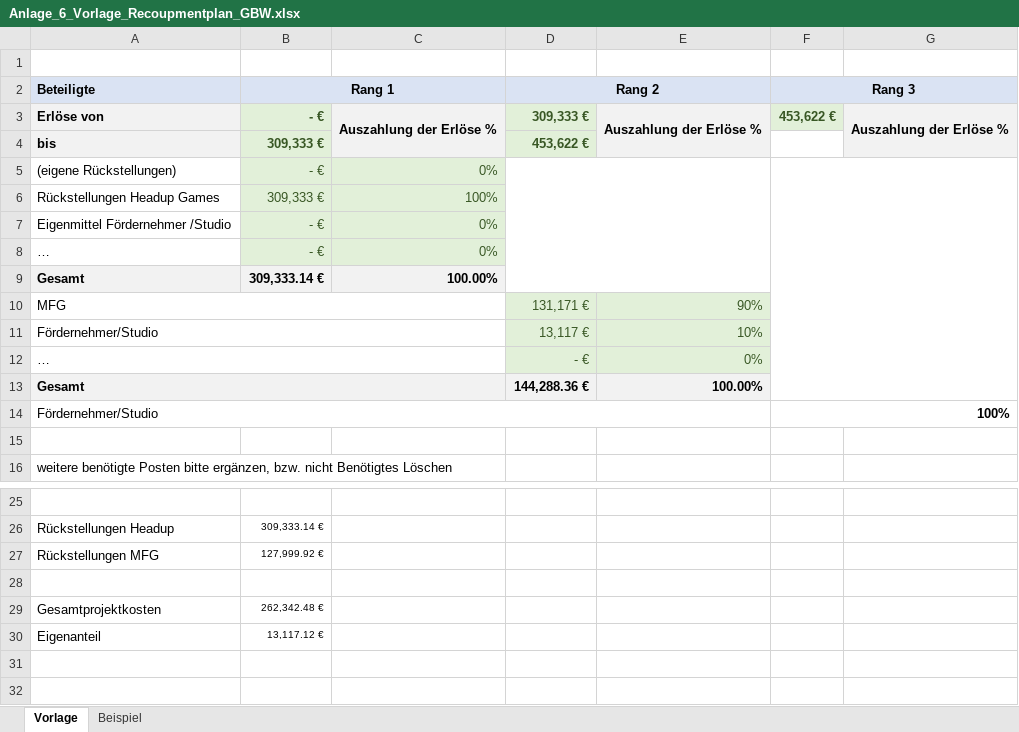
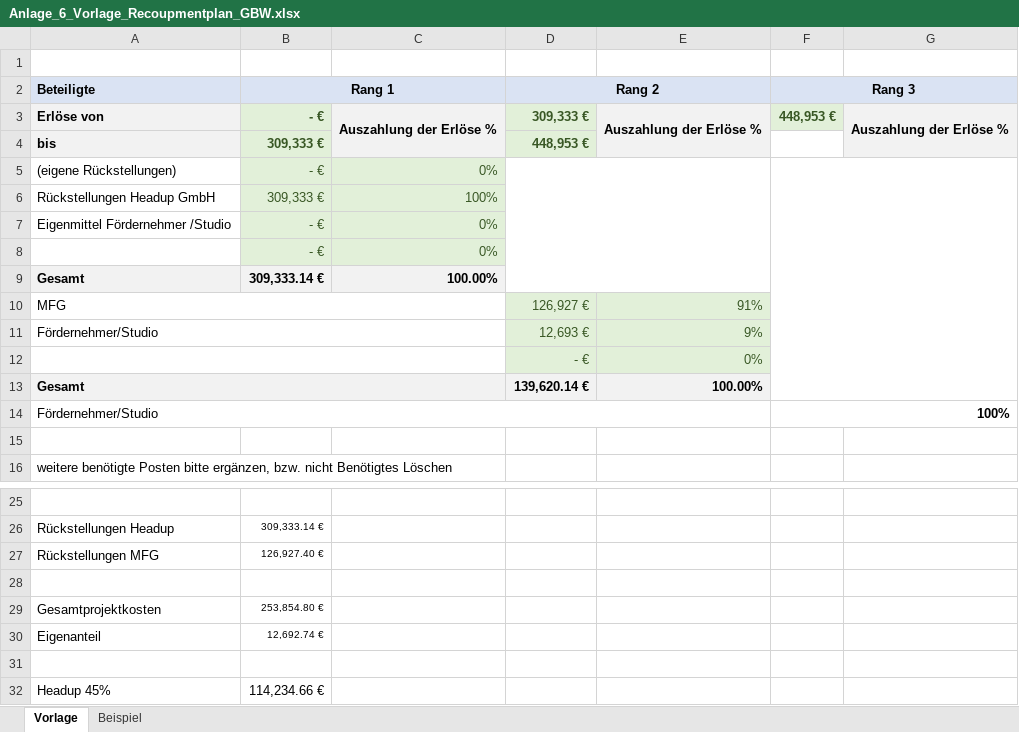
Before and after one commit to SimonBlasen/ScrewDriversMFG, an Excel workbook: Produktionsförderung/Anlage_6_Vorlage_Recoupmentplan_GBW.xlsx, sheet Vorlage, drawn as a sheet; only a part is shown, gaps mark what is left out; values as stored, in another font and other column widths than the file's, no borders; charts and pictures not drawn; the diff names each change by its address in the sheet, - before the commit and + after, or states it on an @@ line.

```diff
--- a/Produktionsförderung/Anlage_6_Vorlage_Recoupmentplan_GBW.xlsx (sheet Vorlage)
+++ b/Produktionsförderung/Anlage_6_Vorlage_Recoupmentplan_GBW.xlsx (sheet Vorlage)
-F3 (Rang 3): 453,622 €
+F3 (Rang 3): 448,953 €
-D4 (Rang 2): 453,622 €
+D4 (Rang 2): 448,953 €
-A6 (Beteiligte): Rückstellungen Headup Games
+A6 (Beteiligte): Rückstellungen Headup GmbH
-A8 (Beteiligte): …
+A8 (Beteiligte): (empty)
-D10 (Rang 2): 131,171 €
+D10 (Rang 2): 126,927 €
-E10: 90%
+E10: 91%
-D11 (Rang 2): 13,117 €
+D11 (Rang 2): 12,693 €
-E11: 10%
+E11: 9%
-A12 (Beteiligte): …
+A12 (Beteiligte): (empty)
-D13 (Rang 2): 144,288.36 €
+D13 (Rang 2): 139,620.14 €
-B27 (Rang 1): 127,999.92 €
+B27 (Rang 1): 126,927.40 €
-B29 (Rang 1): 262,342.48 €
+B29 (Rang 1): 253,854.80 €
-B30 (Rang 1): 13,117.12 €
+B30 (Rang 1): 12,692.74 €
+row 31: (empty)
+row 32: Headup 45% | 114,234.66 €
```
Also changed, not shown: Produktionsförderung/Anlage_6_Vorlage_Erloesvorschau_GBW.xlsx, Produktionsförderung/Anlage_8_Vorlage_Projektplan_GBW.xlsx, 5 other files.
